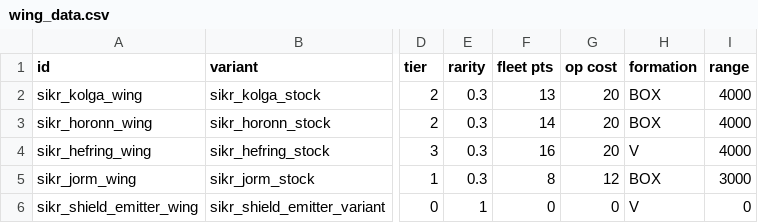
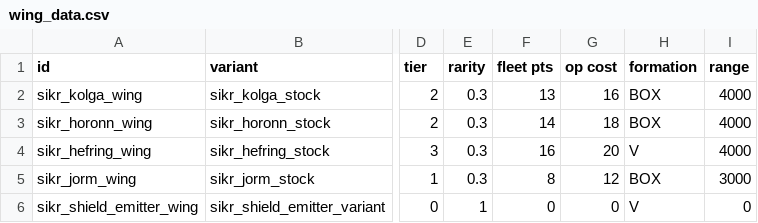
Before and after one commit to Sikair/SanIris, a CSV file: data/hulls/wing_data.csv, drawn as a sheet; only a part is shown, gaps mark what is left out; the diff names each change by its address in the sheet, - before the commit and + after, or states it on an @@ line.

```diff
--- a/data/hulls/wing_data.csv
+++ b/data/hulls/wing_data.csv
-G2 (op cost): 20
+G2 (op cost): 16
-G3 (op cost): 20
+G3 (op cost): 18
```
Also changed, not shown: data/hulls/ship_data.csv, data/weapons/weapon_data.csv, 53 other files.
